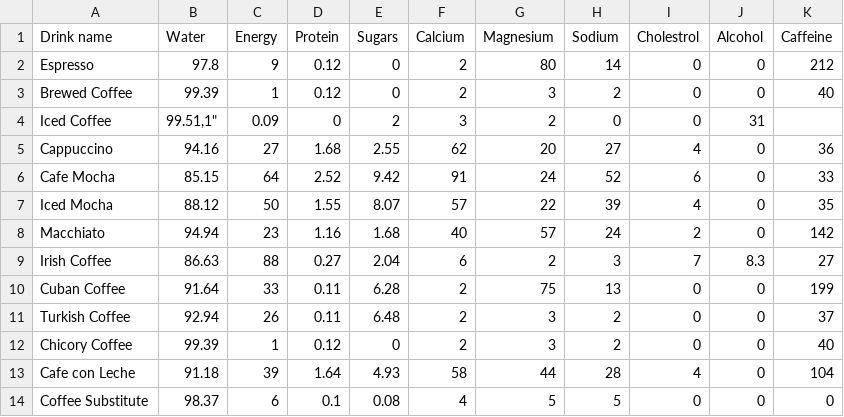
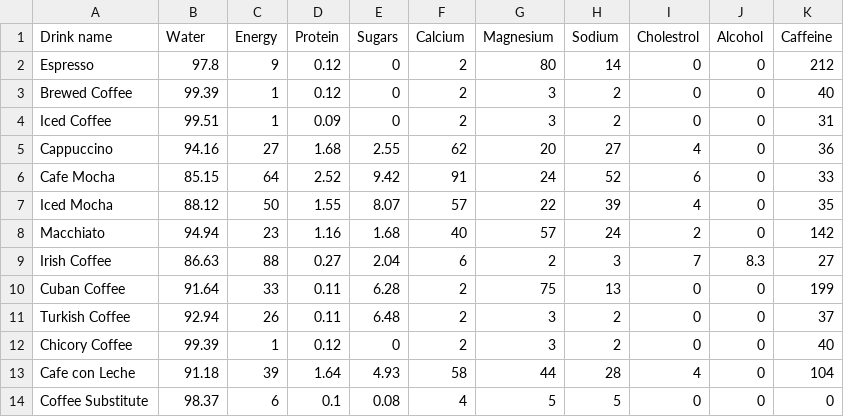
Before and after one commit to jasonluxe8719/PaytoWin, a CSV file: coffee_drink_nutrition.csv, drawn as a sheet; the diff names each change by its address in the sheet, - before the commit and + after, or states it on an @@ line.

Commit message:
data edit

```diff
--- a/coffee_drink_nutrition.csv
+++ b/coffee_drink_nutrition.csv
-B4 (Water): 99.51,1"
+B4 (Water): 99.51
-C4 (Energy): 0.09
+C4 (Energy): 1
-D4 (Protein): 0
+D4 (Protein): 0.09
-E4 (Sugars): 2
+E4 (Sugars): 0
-F4 (Calcium): 3
+F4 (Calcium): 2
-G4 (Magnesium): 2
+G4 (Magnesium): 3
-H4 (Sodium): 0
+H4 (Sodium): 2
-J4 (Alcohol): 31
+J4 (Alcohol): 0
-K4 (Caffeine): (empty)
+K4 (Caffeine): 31
```
